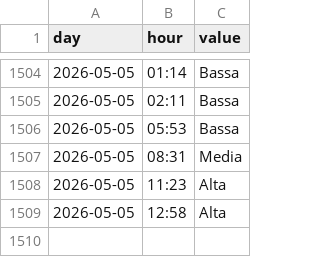
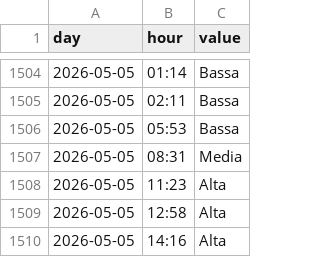
Before and after one commit to AmedeoDesantis/Usi-Gym-Scraping, a CSV file: occupancy_log.csv, drawn as a sheet; only a part is shown, gaps mark what is left out; the diff names each change by its address in the sheet, - before the commit and + after, or states it on an @@ line.

```diff
--- a/occupancy_log.csv
+++ b/occupancy_log.csv
+row 1510: 2026-05-05 | 14:16 | Alta
```
